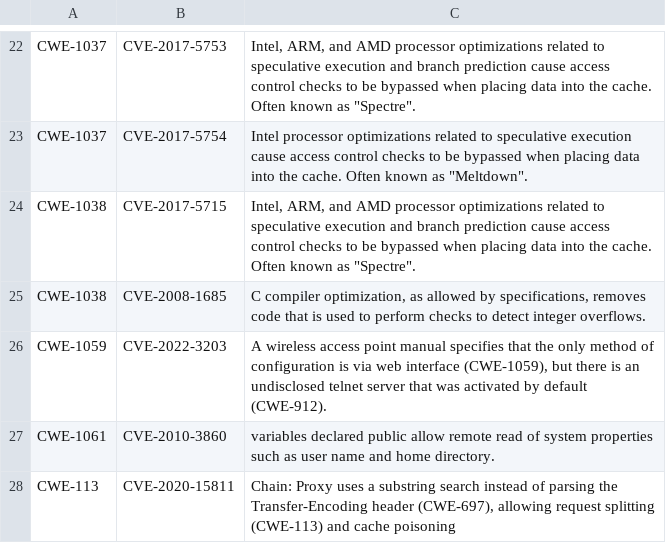
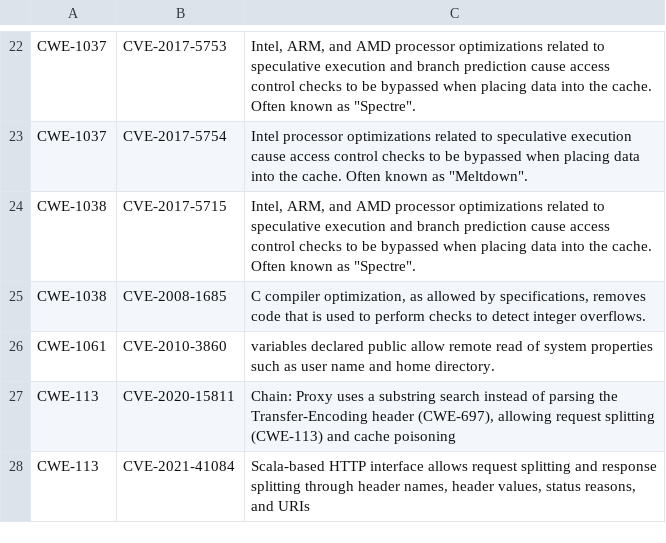
Before and after one commit to CyberSecAI/cwe_top25, a CSV file: data_out/observed_examples.csv, drawn as a sheet; only a part is shown, gaps mark what is left out; the shorter side is filled out with more unchanged rows; the diff names each change by its address in the sheet, - before the commit and + after, or states it on an @@ line.

```diff
--- a/data_out/observed_examples.csv
+++ b/data_out/observed_examples.csv
-row 26: CWE-1059 | CVE-2022-3203 | A wireless access point manual specifies that the only method of configuration is via web interface (CWE-1059), but there is an undisclosed telnet server that was activated by default (CWE-912).
```
Also changed, not shown: 15 other files.
